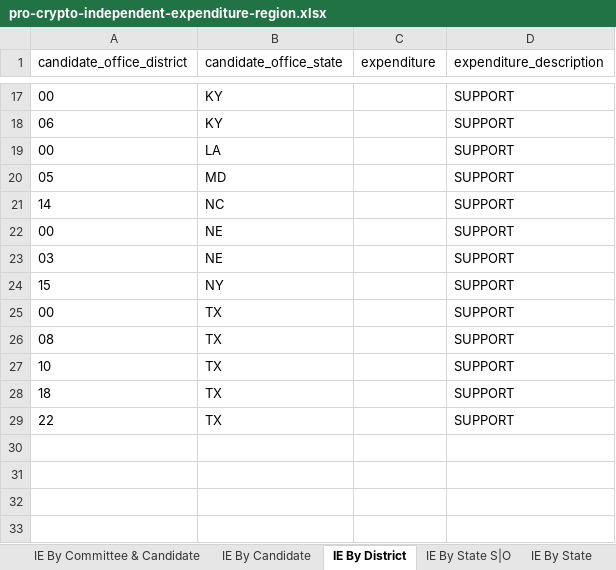
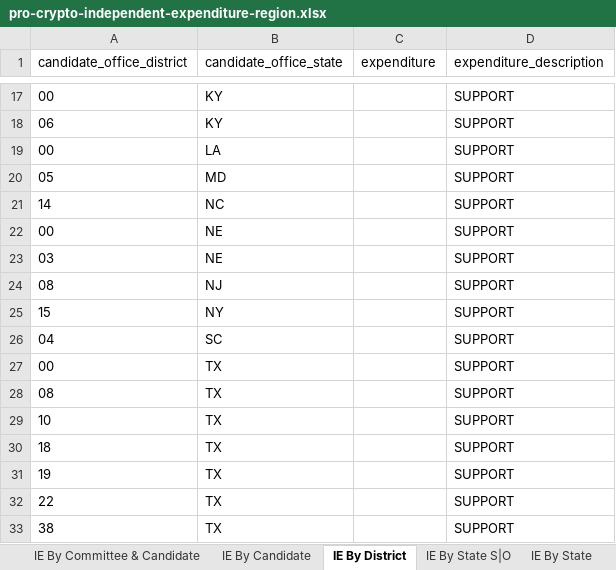
Before and after one commit to JJ-TrackAIPAC/TrackAIPAC, an Excel workbook: reports/pro-crypto/pro-crypto-independent-expenditure-region.xlsx, sheet IE By District, drawn as a sheet; only a part is shown, gaps mark what is left out; values as stored, in another font and other column widths than the file's, no borders; table styles not drawn; the diff names each change by its address in the sheet, - before the commit and + after, or states it on an @@ line.

```diff
--- a/reports/pro-crypto/pro-crypto-independent-expenditure-region.xlsx (sheet IE By District)
+++ b/reports/pro-crypto/pro-crypto-independent-expenditure-region.xlsx (sheet IE By District)
+row 24: 08 | NJ |  | SUPPORT
+row 26: 04 | SC |  | SUPPORT
+row 31: 19 | TX |  | SUPPORT
+row 33: 38 | TX |  | SUPPORT
```
Also changed, not shown: sheet IE By Committee & Candidate, sheet IE By Candidate, sheet IE By State S|O, sheet Committee IE By State, sheet IE By State, reports/pro-big-tech/pro-big-tech-candidate-lobby-lifetime-report.xlsx, reports/pro-crypto/pro-crypto-F24-ie-report.xlsx, 14 other files.
